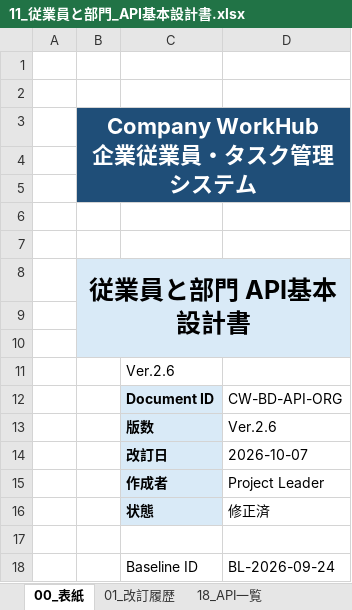
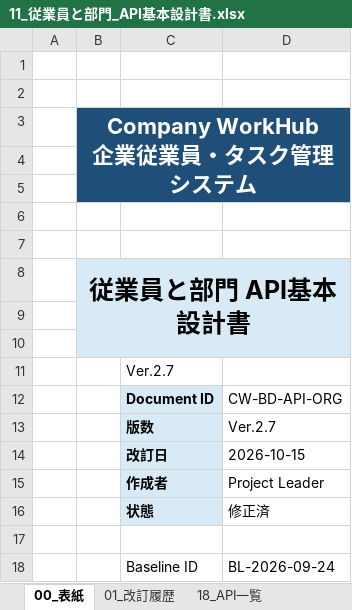
Before and after one commit to ansin-lin/LearnProject, an Excel workbook: 基本設計/11_従業員と部門_API基本設計書.xlsx, sheet 00_表紙, drawn as a sheet; values as stored, in another font and other column widths than the file's, no borders; the diff names each change by its address in the sheet, - before the commit and + after, or states it on an @@ line.

```diff
--- a/基本設計/11_従業員と部門_API基本設計書.xlsx (sheet 00_表紙)
+++ b/基本設計/11_従業員と部門_API基本設計書.xlsx (sheet 00_表紙)
-C11: Ver.2.6
+C11: Ver.2.7
-D13: Ver.2.6
+D13: Ver.2.7
-D14: 2026-10-07
+D14: 2026-10-15
```
Also changed, not shown: sheet 01_改訂履歴, sheet 21_エラーコード, sheet 23_API項目定義, sheet 24_APIサンプル, sheet 22_API処理・権限, sheet 22_従業員Excel仕様, 詳細設計/API詳細設計/001_API-AUTH-001_ログインAPI詳細設計書.xlsx, 詳細設計/共通処理詳細設計/01_CMN-FE-001_Reactアプリ初期化・Route・共通Layout詳細設計書.xlsx, 17 other files.
